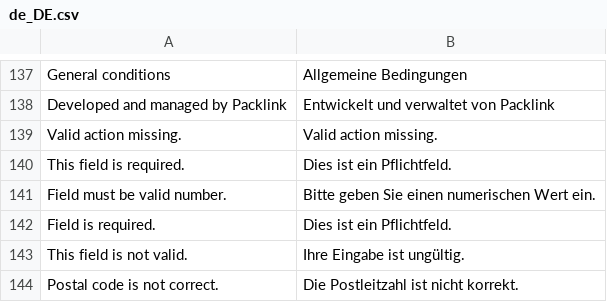
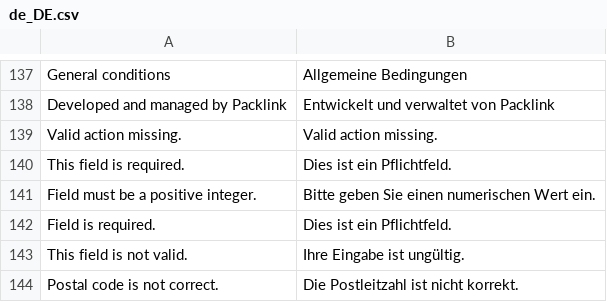
Before and after one commit to packlink-dev/magento2_module, a CSV file: PacklinkPro/i18n/de_DE.csv, drawn as a sheet; only a part is shown, gaps mark what is left out.

```diff
--- a/PacklinkPro/i18n/de_DE.csv
+++ b/PacklinkPro/i18n/de_DE.csv
@@ -140,3 +140,3 @@
 "This field is required."                                                                                              ,"Dies ist ein Pflichtfeld."
-"Field must be valid number."                                                                                          ,"Bitte geben Sie einen numerischen Wert ein."
+"Field must be a positive integer."                                                                                    ,"Bitte geben Sie einen numerischen Wert ein."
 "Field is required."                                                                                                   ,"Dies ist ein Pflichtfeld."
```
Also changed, not shown: PacklinkPro/i18n/es_ES.csv, PacklinkPro/i18n/fr_FR.csv, 5 other files.
